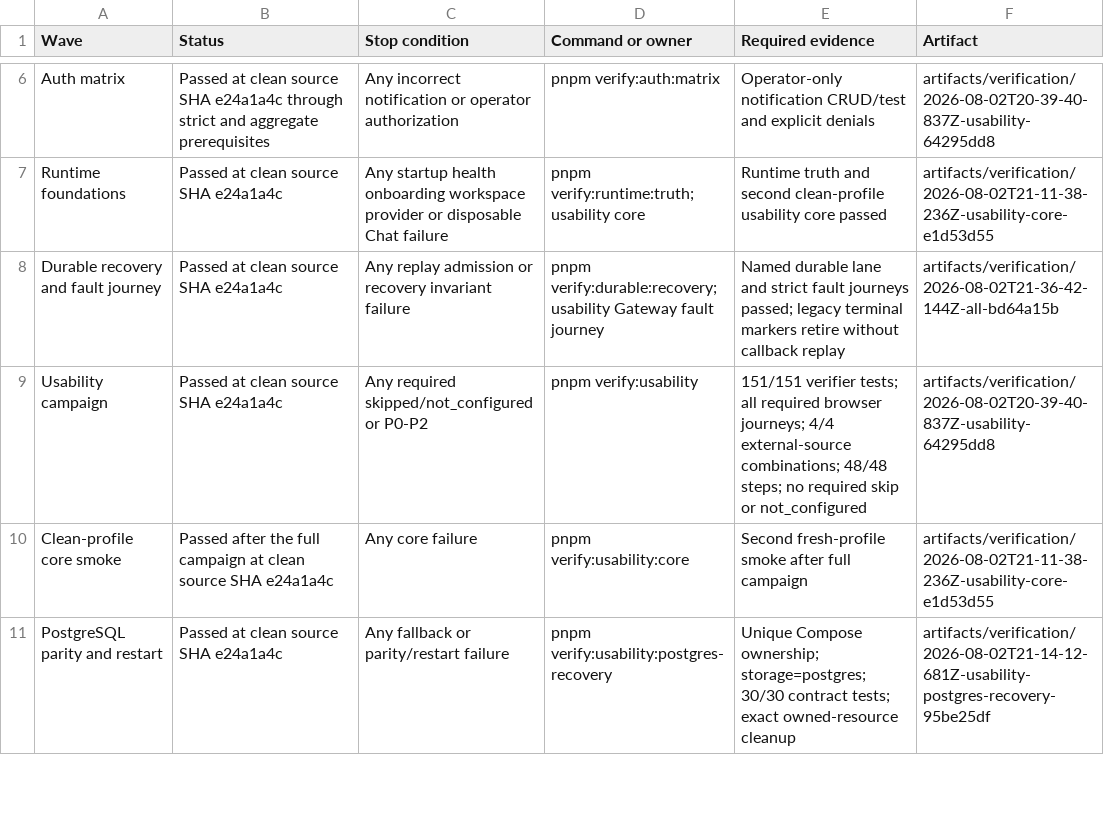
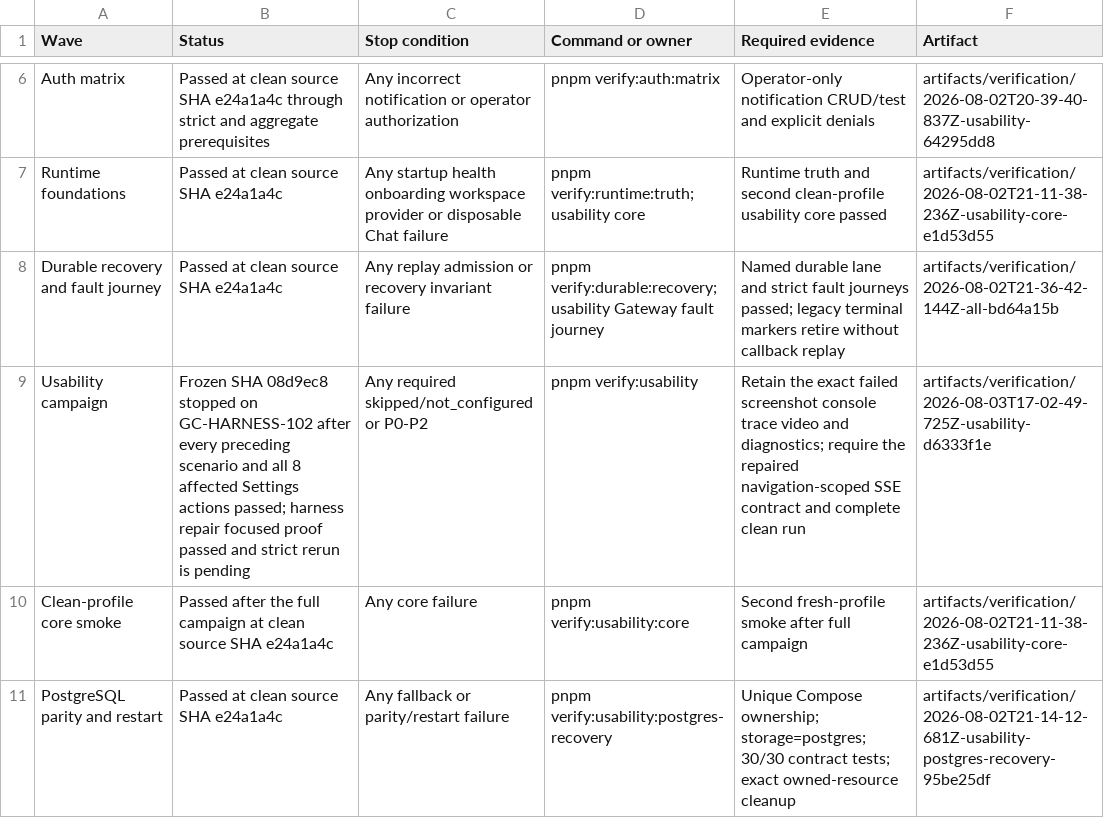
Before and after one commit to goatcitadel/GoatCitadel, a CSV file: docs/qa_pre_qa_usability_2026-08-01/Execution Summary.csv, drawn as a sheet; only a part is shown, gaps mark what is left out.

```diff
--- a/docs/qa_pre_qa_usability_2026-08-01/Execution Summary.csv
+++ b/docs/qa_pre_qa_usability_2026-08-01/Execution Summary.csv
@@ -8,3 +8,3 @@ Runtime foundations,"Passed at clean source SHA e24a1a4c",Any startup health onb
 Durable recovery and fault journey,"Passed at clean source SHA e24a1a4c",Any replay admission or recovery invariant failure,"pnpm verify:durable:recovery; usability Gateway fault journey","Named durable lane and strict fault journeys passed; legacy terminal markers retire without callback replay",artifacts/verification/2026-08-02T21-36-42-144Z-all-bd64a15b
-Usability campaign,"Passed at clean source SHA e24a1a4c",Any required skipped/not_configured or P0-P2,pnpm verify:usability,"151/151 verifier tests; all required browser journeys; 4/4 external-source combinations; 48/48 steps; no required skip or not_configured",artifacts/verification/2026-08-02T20-39-40-837Z-usability-64295dd8
+Usability campaign,"Frozen SHA 08d9ec8 stopped on GC-HARNESS-102 after every preceding scenario and all 8 affected Settings actions passed; harness repair focused proof passed and strict rerun is pending",Any required skipped/not_configured or P0-P2,pnpm verify:usability,"Retain the exact failed screenshot console trace video and diagnostics; require the repaired navigation-scoped SSE contract and complete clean run",artifacts/verification/2026-08-03T17-02-49-725Z-usability-d6333f1e
 Clean-profile core smoke,"Passed after the full campaign at clean source SHA e24a1a4c",Any core failure,pnpm verify:usability:core,"Second fresh-profile smoke after full campaign",artifacts/verification/2026-08-02T21-11-38-236Z-usability-core-e1d53d55
```
Also changed, not shown: docs/qa_pre_qa_usability_2026-08-01/Defect Ledger.csv, docs/qa_pre_qa_usability_2026-08-01/Gate Results.csv, 3 other files.
